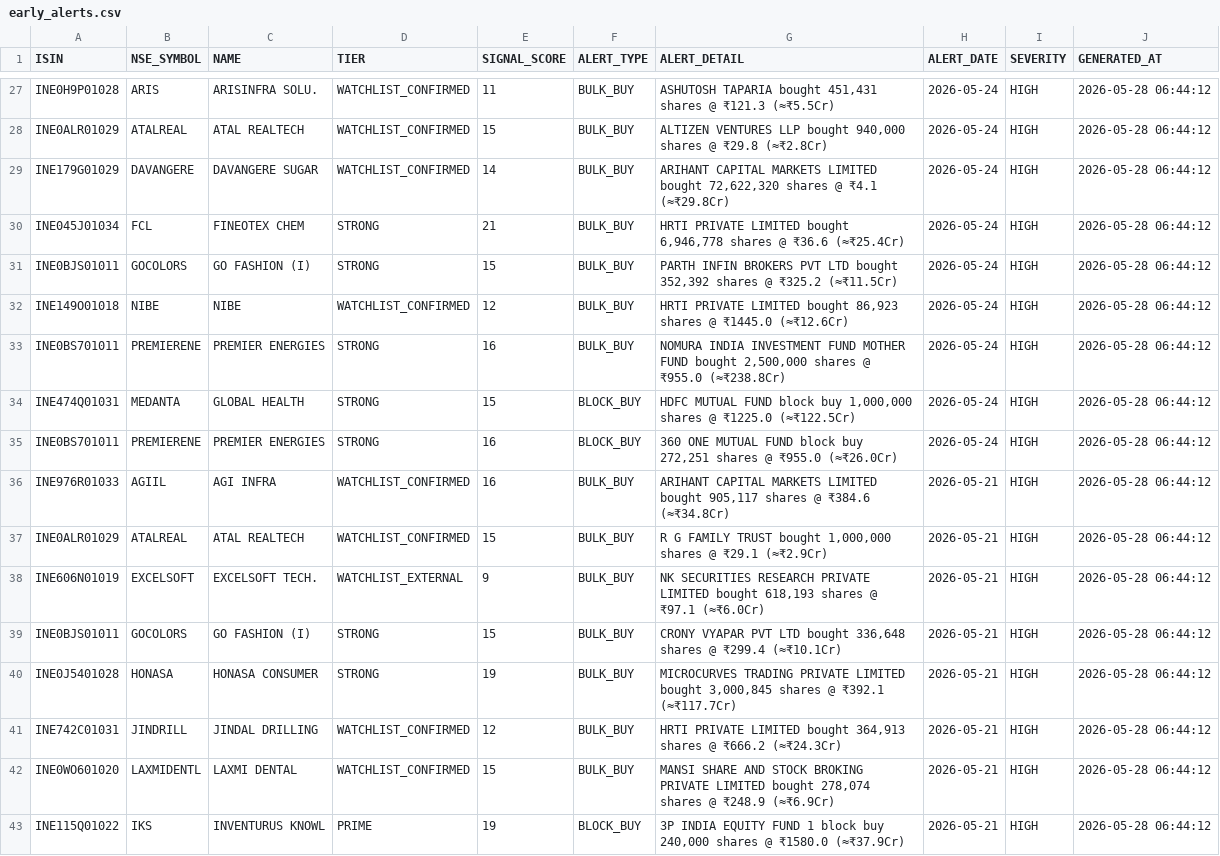
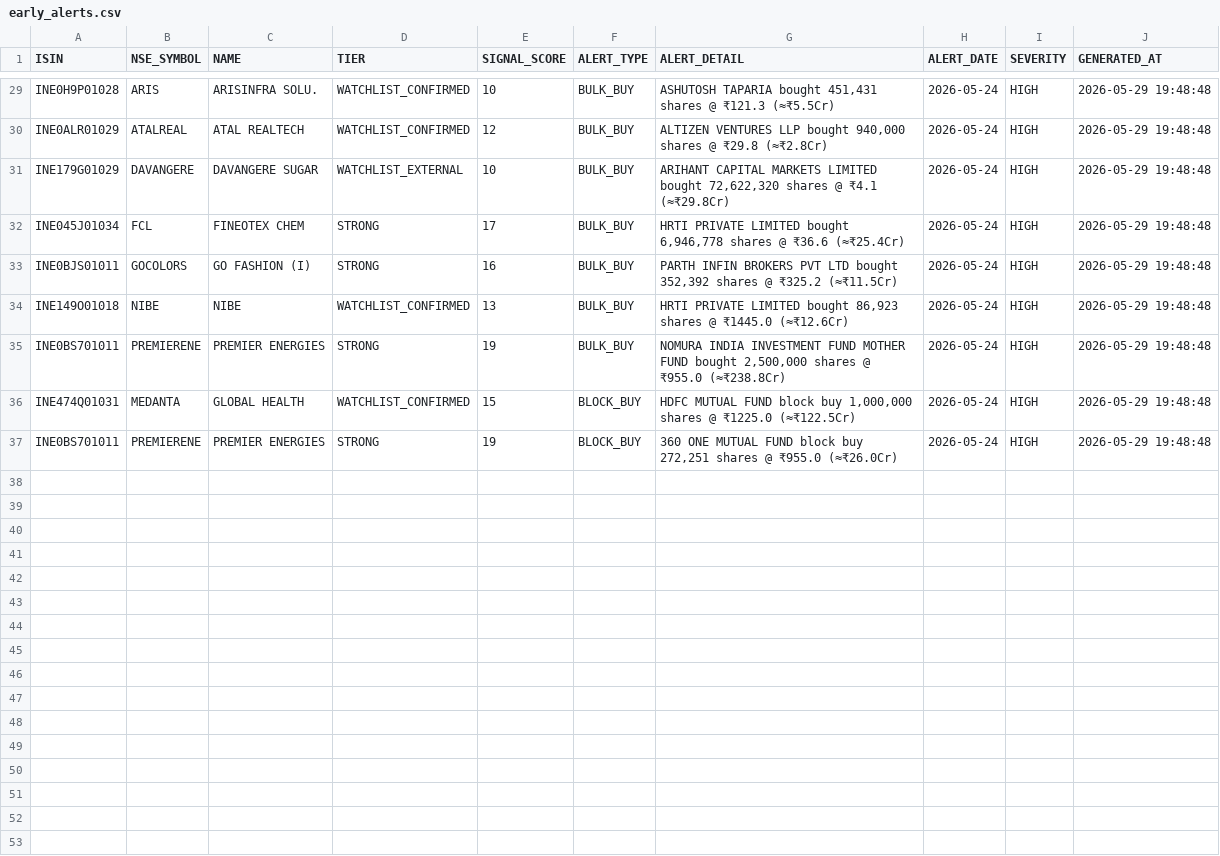
Before and after one commit to rajkshroff/multibagger-alerts, a CSV file: early_alerts.csv, drawn as a sheet; only a part is shown, gaps mark what is left out; removed rows and columns are numbered as before the commit, all else as after; the diff covers the shown part only; the diff names each change by its address in the sheet, - before the commit and + after, or states it on an @@ line.

```diff
--- a/early_alerts.csv
+++ b/early_alerts.csv
-E29 (SIGNAL_SCORE): 11
+E29 (SIGNAL_SCORE): 10
-J29:J37 (GENERATED_AT): 2026-05-28 06:44:12
+J29:J37 (GENERATED_AT): 2026-05-29 19:48:48
-E30 (SIGNAL_SCORE): 15
+E30 (SIGNAL_SCORE): 12
-D31 (TIER): WATCHLIST_CONFIRMED
+D31 (TIER): WATCHLIST_EXTERNAL
-E31 (SIGNAL_SCORE): 14
+E31 (SIGNAL_SCORE): 10
-E32 (SIGNAL_SCORE): 21
+E32 (SIGNAL_SCORE): 17
-E33 (SIGNAL_SCORE): 15
+E33 (SIGNAL_SCORE): 16
-E34 (SIGNAL_SCORE): 12
+E34 (SIGNAL_SCORE): 13
-E35 (SIGNAL_SCORE): 16
+E35 (SIGNAL_SCORE): 19
-D36 (TIER): STRONG
+D36 (TIER): WATCHLIST_CONFIRMED
-E37 (SIGNAL_SCORE): 16
+E37 (SIGNAL_SCORE): 19
-row 36: INE976R01033 | AGIIL | AGI INFRA | WATCHLIST_CONFIRMED | 16 | BULK_BUY | ARIHANT CAPITAL MARKETS LIMITED bought 905,117 shares @ ₹384.6 (≈₹34.8Cr) | 2026-05-21 | HIGH | 2026-05-28 06:44:12
-row 37: INE0ALR01029 | ATALREAL | ATAL REALTECH | WATCHLIST_CONFIRMED | 15 | BULK_BUY | R G FAMILY TRUST bought 1,000,000 shares @ ₹29.1 (≈₹2.9Cr) | 2026-05-21 | HIGH | 2026-05-28 06:44:12
-row 38: INE606N01019 | EXCELSOFT | EXCELSOFT TECH. | WATCHLIST_EXTERNAL | 9 | BULK_BUY | NK SECURITIES RESEARCH PRIVATE LIMITED bought 618,193 shares @ ₹97.1 (≈₹6.0Cr) | 2026-05-21 | HIGH | 2026-05-28 06:44:12
-row 39: INE0BJS01011 | GOCOLORS | GO FASHION (I) | STRONG | 15 | BULK_BUY | CRONY VYAPAR PVT LTD bought 336,648 shares @ ₹299.4 (≈₹10.1Cr) | 2026-05-21 | HIGH | 2026-05-28 06:44:12
-row 40: INE0J5401028 | HONASA | HONASA CONSUMER | STRONG | 19 | BULK_BUY | MICROCURVES TRADING PRIVATE LIMITED bought 3,000,845 shares @ ₹392.1 (≈₹117.7Cr) | 2026-05-21 | HIGH | 2026-05-28 06:44:12
-row 41: INE742C01031 | JINDRILL | JINDAL DRILLING | WATCHLIST_CONFIRMED | 12 | BULK_BUY | HRTI PRIVATE LIMITED bought 364,913 shares @ ₹666.2 (≈₹24.3Cr) | 2026-05-21 | HIGH | 2026-05-28 06:44:12
-row 42: INE0WO601020 | LAXMIDENTL | LAXMI DENTAL | WATCHLIST_CONFIRMED | 15 | BULK_BUY | MANSI SHARE AND STOCK BROKING PRIVATE LIMITED bought 278,074 shares @ ₹248.9 (≈₹6.9Cr) | 2026-05-21 | HIGH | 2026-05-28 06:44:12
-row 43: INE115Q01022 | IKS | INVENTURUS KNOWL | PRIME | 19 | BLOCK_BUY | 3P INDIA EQUITY FUND 1 block buy 240,000 shares @ ₹1580.0 (≈₹37.9Cr) | 2026-05-21 | HIGH | 2026-05-28 06:44:12
```
Also changed, not shown: 2 added rows and 55 edited cells elsewhere in this file, bse_symbol_master.csv, event_pulse_signals.csv, 9 other files.
